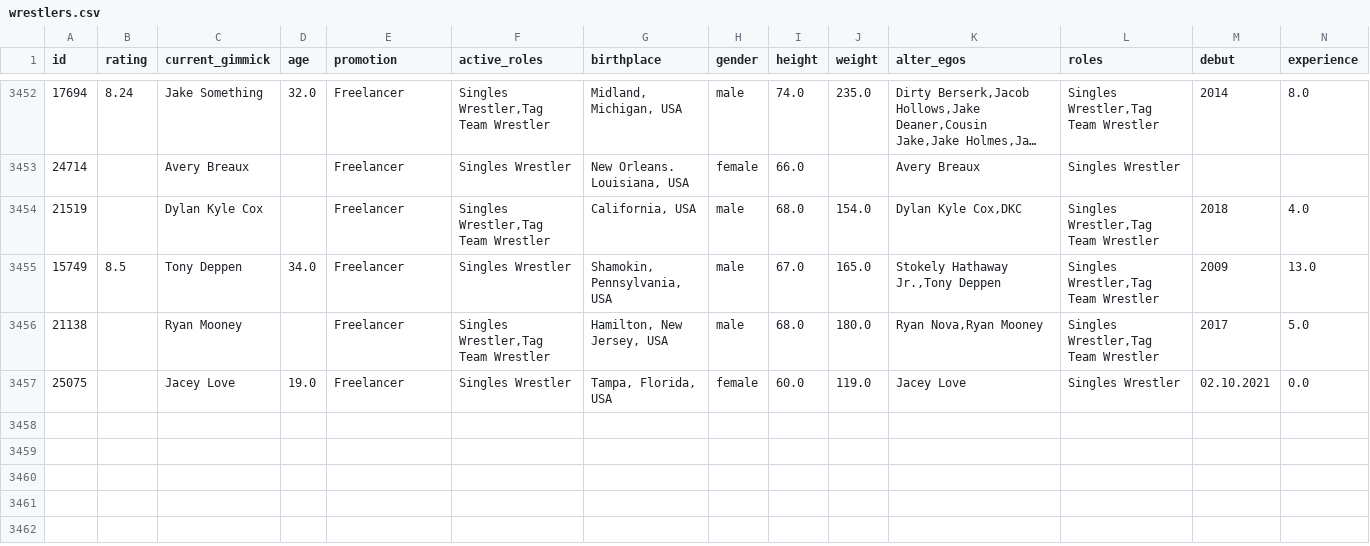
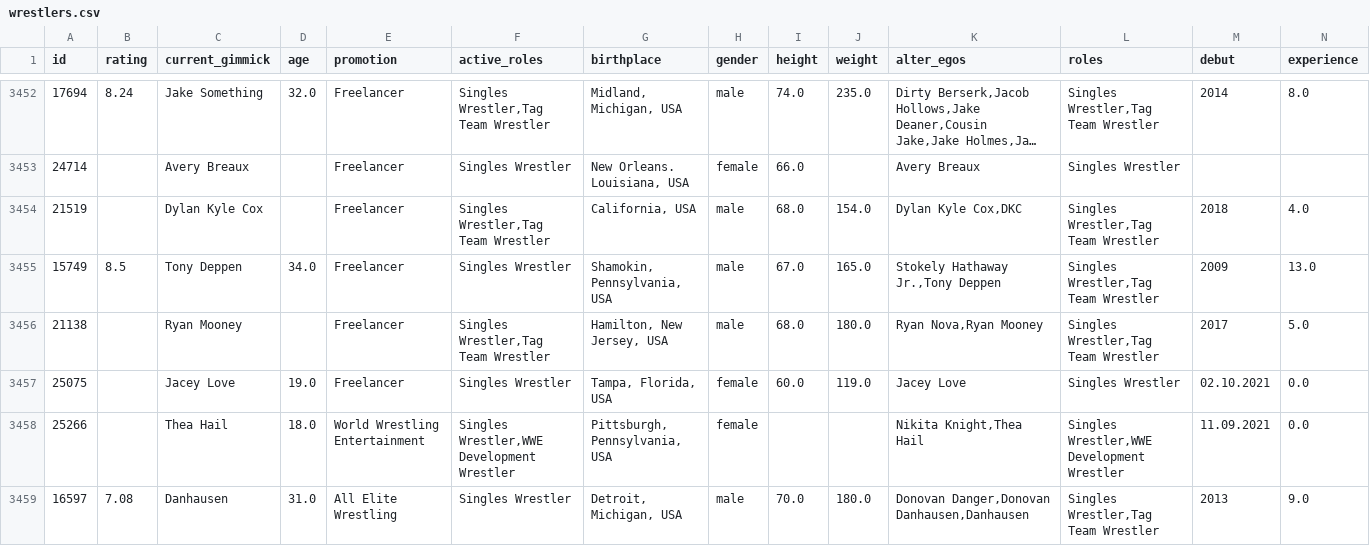
Before and after one commit to winterstarr/wrestlingstats, a CSV file: wrestlers.csv, drawn as a sheet; only a part is shown, gaps mark what is left out; long unchanged cells end in …; rows hold the shown columns only; the diff names each change by its address in the sheet, - before the commit and + after, or states it on an @@ line.

```diff
--- a/wrestlers.csv
+++ b/wrestlers.csv
+row 3458: 25266 |  | Thea Hail | 18.0 | World Wrestling Entertainment | Singles Wrestler,WWE Development Wrestler | Pittsburgh, Pennsylvania, USA | female |  |  | Nikita Knight,Thea Hail | Singles Wrestler,WWE Development Wrestler | 11.09.2021 | 0.0
+row 3459: 16597 | 7.08 | Danhausen | 31.0 | All Elite Wrestling | Singles Wrestler | Detroit, Michigan, USA | male | 70.0 | 180.0 | Donovan Danger,Donovan Danhausen,Danhausen | Singles Wrestler,Tag Team Wrestler | 2013 | 9.0
```
Also changed, not shown: AEW/AEW_Event.csv, aew_matches.csv, 3 other files.
